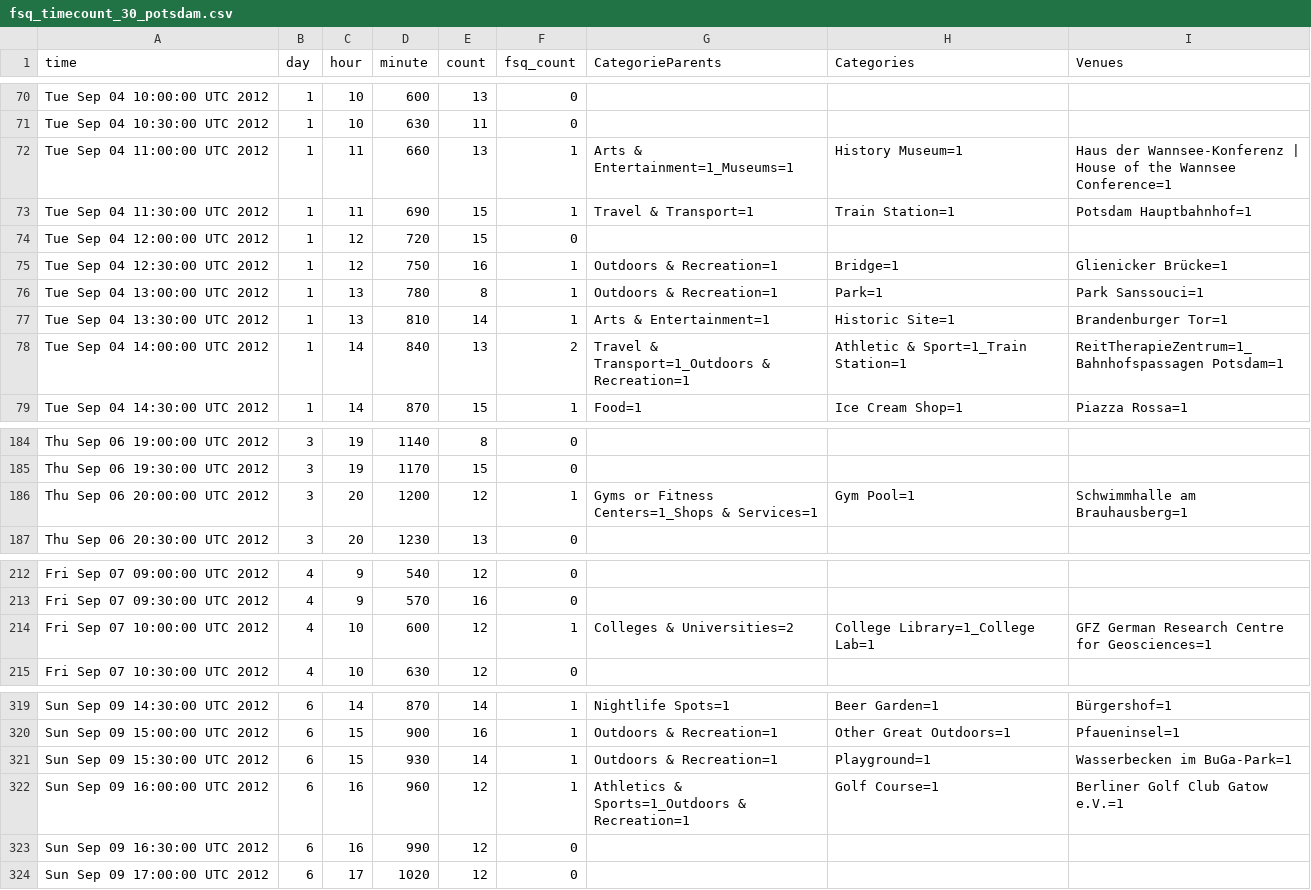
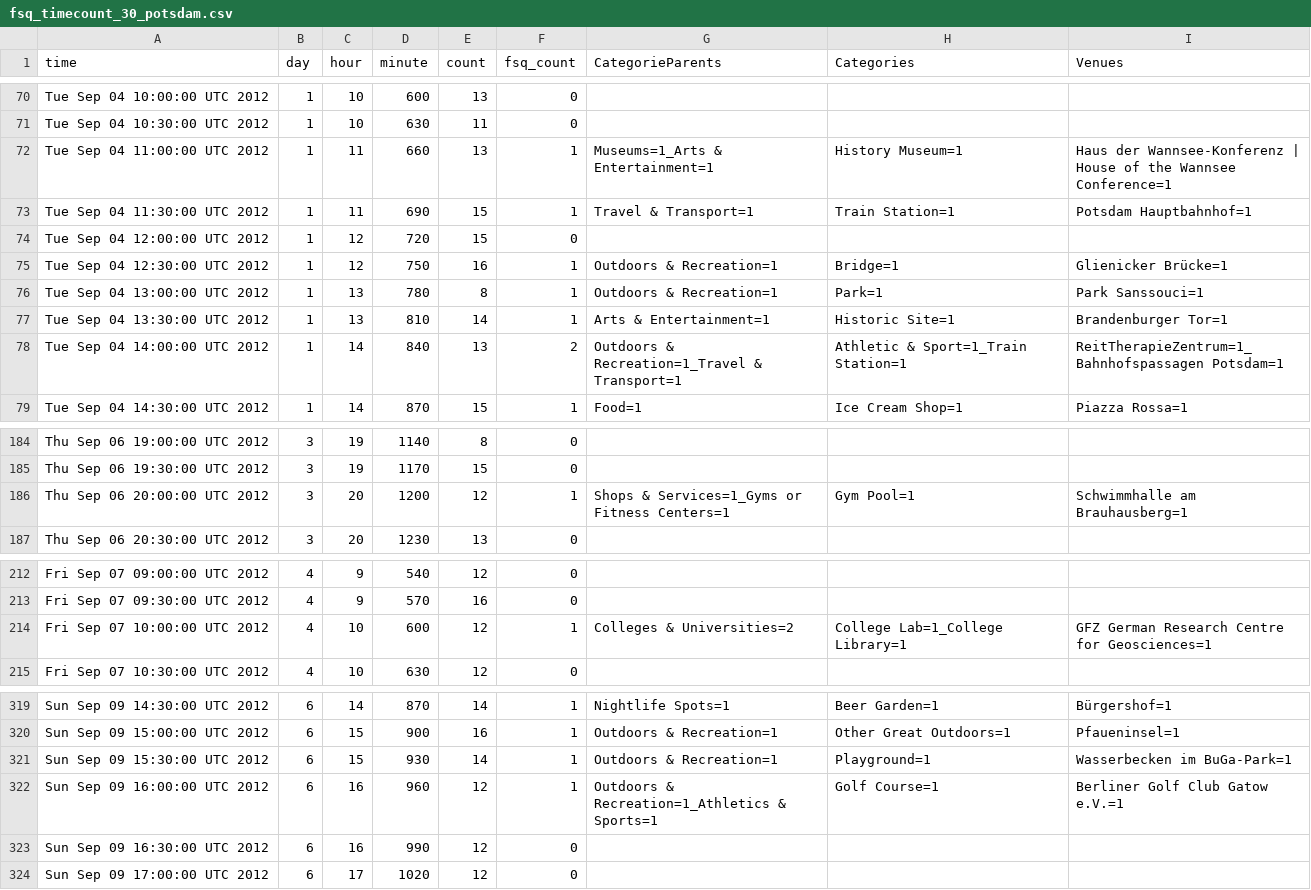
Before and after one commit to csteinlehner/Bachelor, a CSV file: TweetToner/data/fsq_timecount_30_potsdam.csv, drawn as a sheet; only a part is shown, gaps mark what is left out; the diff covers the shown part only.

```diff
--- a/TweetToner/data/fsq_timecount_30_potsdam.csv
+++ b/TweetToner/data/fsq_timecount_30_potsdam.csv
@@ -71,3 +71,3 @@ Tue Sep 04 10:00:00 UTC 2012,1,10,600,13,0,"","",""
 Tue Sep 04 10:30:00 UTC 2012,1,10,630,11,0,"","",""
-Tue Sep 04 11:00:00 UTC 2012,1,11,660,13,1,Arts & Entertainment=1_Museums=1,History Museum=1,Haus der Wannsee-Konferenz | House of the Wannsee Conference=1
+Tue Sep 04 11:00:00 UTC 2012,1,11,660,13,1,Museums=1_Arts & Entertainment=1,History Museum=1,Haus der Wannsee-Konferenz | House of the Wannsee Conference=1
 Tue Sep 04 11:30:00 UTC 2012,1,11,690,15,1,Travel & Transport=1,Train Station=1,Potsdam Hauptbahnhof=1
@@ -77,3 +77,3 @@ Tue Sep 04 13:00:00 UTC 2012,1,13,780,8,1,Outdoors & Recreation=1,Park=1,Park Sa
 Tue Sep 04 13:30:00 UTC 2012,1,13,810,14,1,Arts & Entertainment=1,Historic Site=1,Brandenburger Tor=1
-Tue Sep 04 14:00:00 UTC 2012,1,14,840,13,2,Travel & Transport=1_Outdoors & Recreation=1,Athletic & Sport=1_Train Station=1,ReitTherapieZentrum=1_Bahnhofspassagen Potsdam=1
+Tue Sep 04 14:00:00 UTC 2012,1,14,840,13,2,Outdoors & Recreation=1_Travel & Transport=1,Athletic & Sport=1_Train Station=1,ReitTherapieZentrum=1_Bahnhofspassagen Potsdam=1
 Tue Sep 04 14:30:00 UTC 2012,1,14,870,15,1,Food=1,Ice Cream Shop=1,Piazza Rossa=1
@@ -185,3 +185,3 @@ Thu Sep 06 19:00:00 UTC 2012,3,19,1140,8,0,"","",""
 Thu Sep 06 19:30:00 UTC 2012,3,19,1170,15,0,"","",""
-Thu Sep 06 20:00:00 UTC 2012,3,20,1200,12,1,Gyms or Fitness Centers=1_Shops & Services=1,Gym Pool=1,Schwimmhalle am Brauhausberg=1
+Thu Sep 06 20:00:00 UTC 2012,3,20,1200,12,1,Shops & Services=1_Gyms or Fitness Centers=1,Gym Pool=1,Schwimmhalle am Brauhausberg=1
 Thu Sep 06 20:30:00 UTC 2012,3,20,1230,13,0,"","",""
@@ -213,3 +213,3 @@ Fri Sep 07 09:00:00 UTC 2012,4,9,540,12,0,"","",""
 Fri Sep 07 09:30:00 UTC 2012,4,9,570,16,0,"","",""
-Fri Sep 07 10:00:00 UTC 2012,4,10,600,12,1,Colleges & Universities=2,College Library=1_College Lab=1,GFZ German Research Centre for Geosciences=1
+Fri Sep 07 10:00:00 UTC 2012,4,10,600,12,1,Colleges & Universities=2,College Lab=1_College Library=1,GFZ German Research Centre for Geosciences=1
 Fri Sep 07 10:30:00 UTC 2012,4,10,630,12,0,"","",""
@@ -321,3 +321,3 @@ Sun Sep 09 15:00:00 UTC 2012,6,15,900,16,1,Outdoors & Recreation=1,Other Great O
 Sun Sep 09 15:30:00 UTC 2012,6,15,930,14,1,Outdoors & Recreation=1,Playground=1,Wasserbecken im BuGa-Park=1
-Sun Sep 09 16:00:00 UTC 2012,6,16,960,12,1,Athletics & Sports=1_Outdoors & Recreation=1,Golf Course=1,Berliner Golf Club Gatow e.V.=1
+Sun Sep 09 16:00:00 UTC 2012,6,16,960,12,1,Outdoors & Recreation=1_Athletics & Sports=1,Golf Course=1,Berliner Golf Club Gatow e.V.=1
 Sun Sep 09 16:30:00 UTC 2012,6,16,990,12,0,"","",""
```
Also changed, not shown: 14 edited cells elsewhere in this file, TweetToner/data/fsq_timecount_30_cupertino.csv, TweetToner/data/fsq_timecount_30_menlopark.csv, 8 other files.
